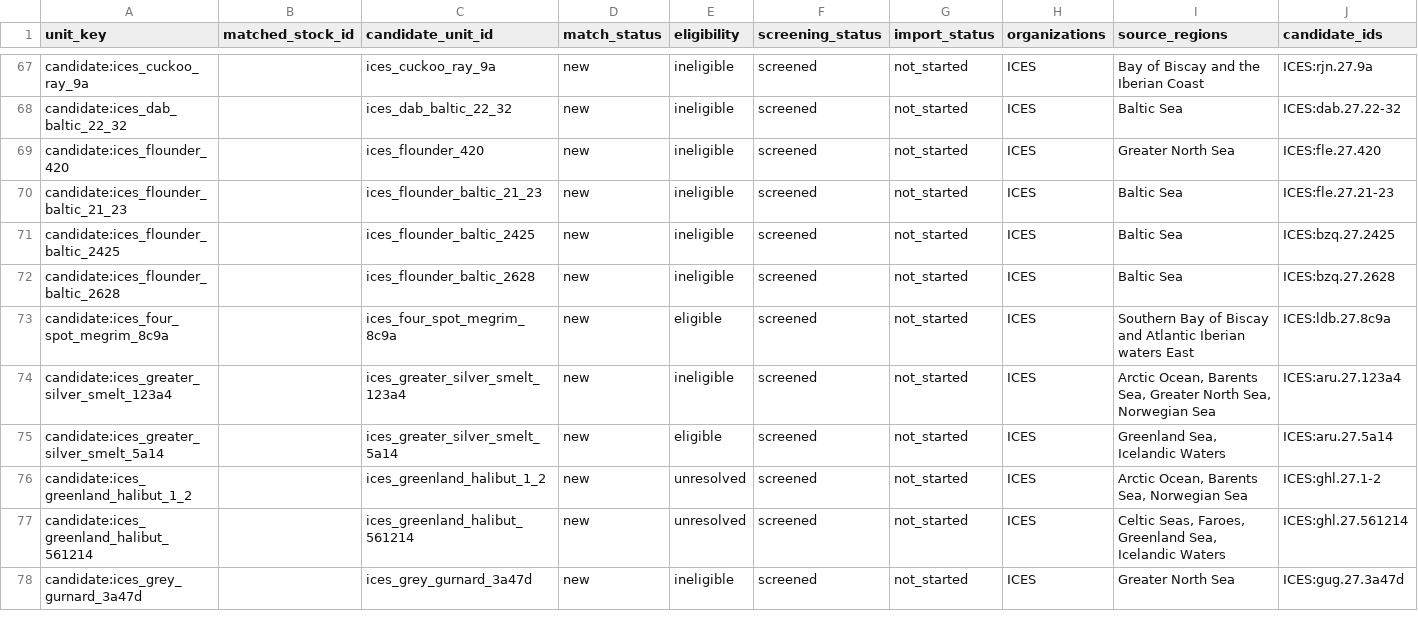
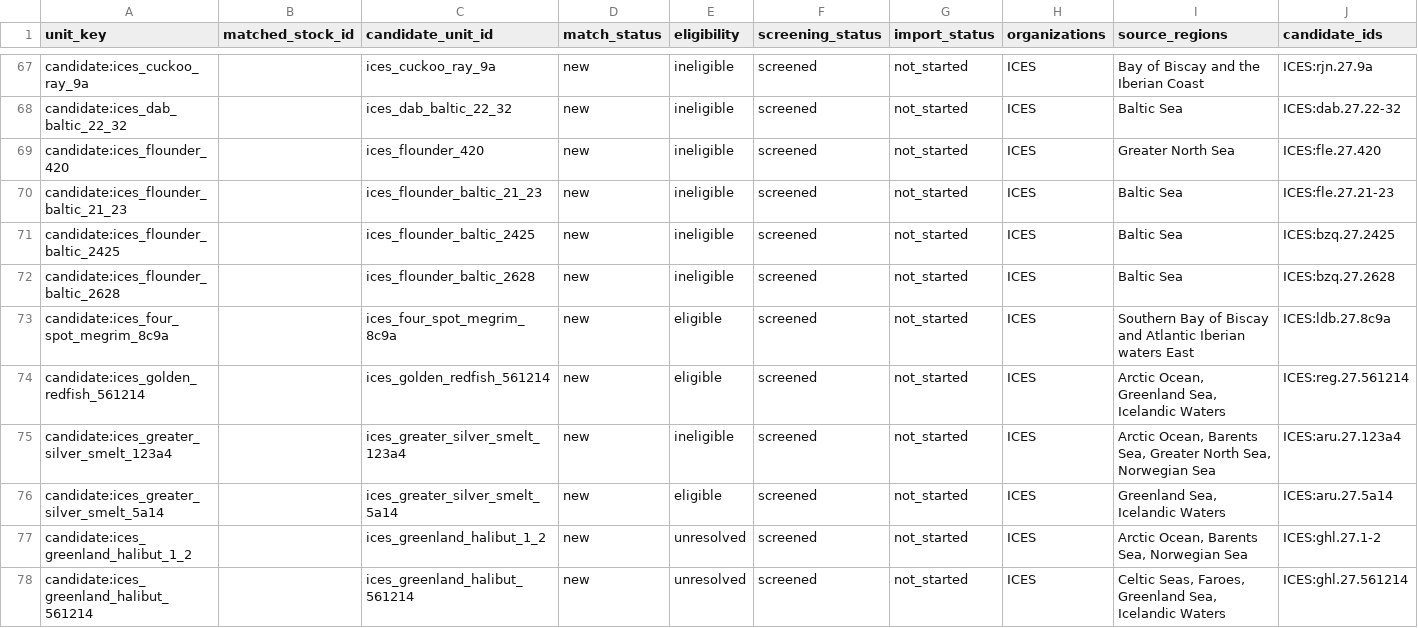
Before and after one commit to PaulRegular/tinyAM, a CSV file: analysis/comp_assessments/discovery/inventory_units.csv, drawn as a sheet; only a part is shown, gaps mark what is left out; the shorter side is filled out with more unchanged rows; rows hold the shown columns only; the diff names each change by its address in the sheet, - before the commit and + after, or states it on an @@ line.

Commit message:
Screen ICES golden redfish 5-6-12-14 2026

```diff
--- a/analysis/comp_assessments/discovery/inventory_units.csv
+++ b/analysis/comp_assessments/discovery/inventory_units.csv
+row 74: candidate:ices_golden_redfish_561214 |  | ices_golden_redfish_561214 | new | eligible | screened | not_started | ICES | Arctic Ocean, Greenland Sea, Icelandic Waters | ICES:reg.27.561214
```
Also changed, not shown: analysis/comp_assessments/discovery/inventory_progress.csv, 6 other files.
